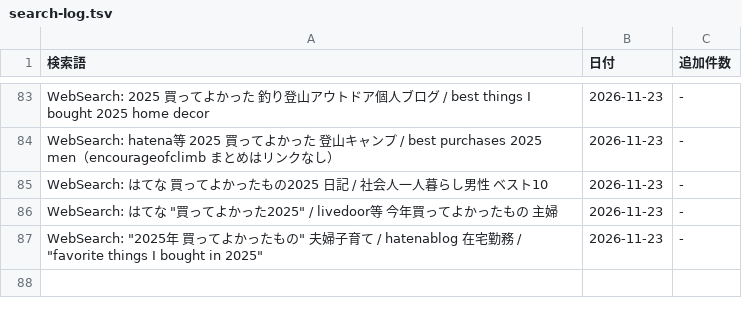
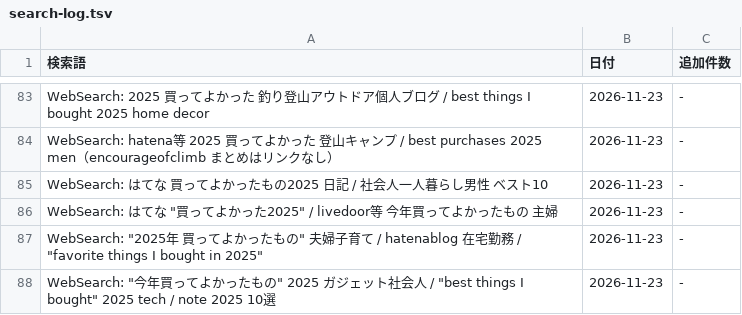
Before and after one commit to shuhei0916/korekae, a TSV file: data/2025/search-log.tsv, drawn as a sheet; only a part is shown, gaps mark what is left out; the diff names each change by its address in the sheet, - before the commit and + after, or states it on an @@ line.

```diff
--- a/data/2025/search-log.tsv
+++ b/data/2025/search-log.tsv
+row 88: WebSearch: "今年買ってよかったもの" 2025 ガジェット社会人 / "best things I bought" 2025 tech / note 2025 10選 | 2026-11-23 | -
```
Also changed, not shown: 6 other files.
